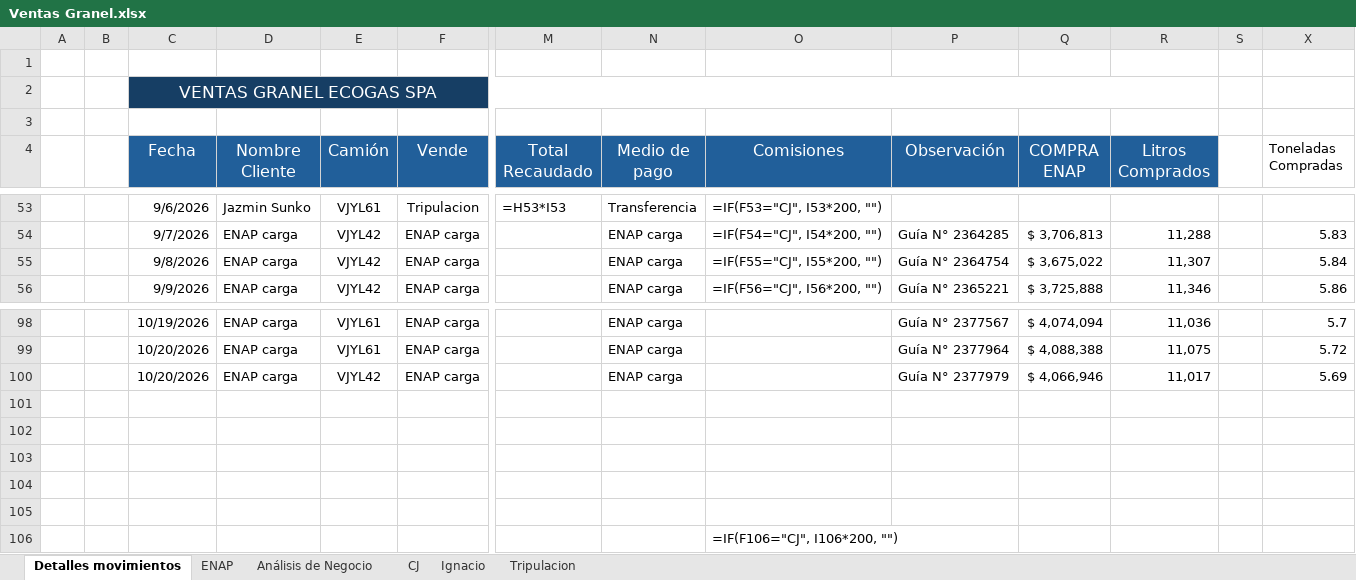
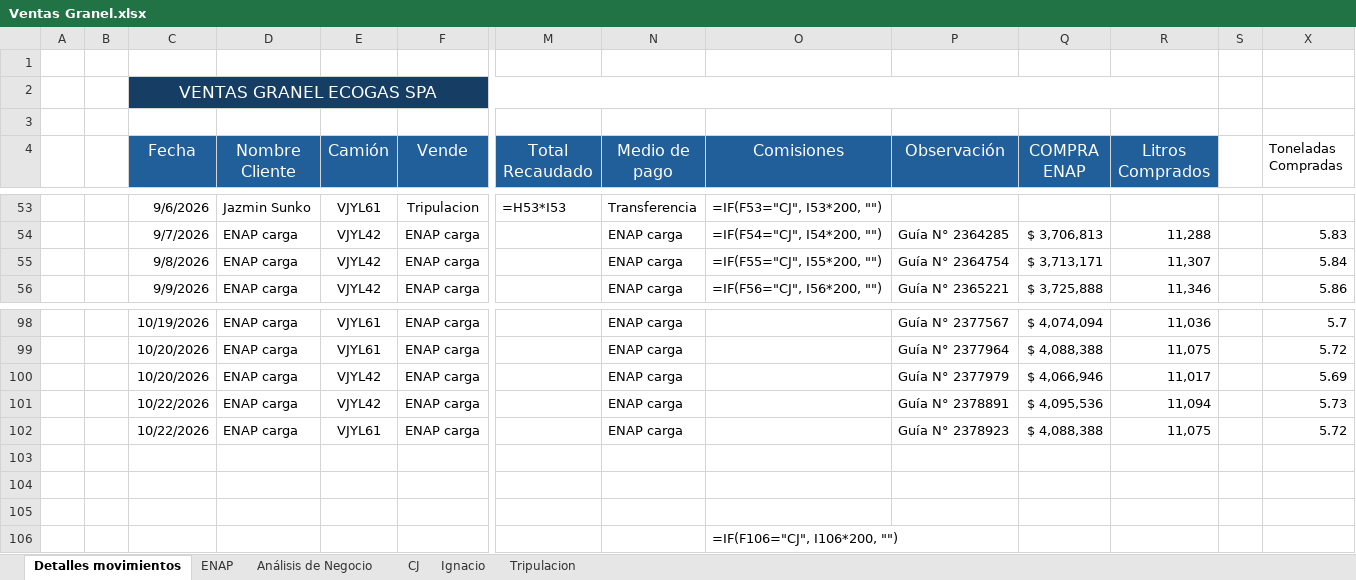
Before and after one commit to hromanmiranda-commits/granel-movimientos, an Excel workbook: Ventas Granel.xlsx, sheet Detalles movimientos, drawn as a sheet; only a part is shown, gaps mark what is left out; values as stored, in another font and other column widths than the file's, no borders; formulas without a stored value are shown as written; rows hold the shown columns only; the diff names each change by its address in the sheet, - before the commit and + after, or states it on an @@ line.

Commit message:
Actualización de datos Granel Movimientos 2026-10-22 17:44

```diff
--- a/Ventas Granel.xlsx (sheet Detalles movimientos)
+++ b/Ventas Granel.xlsx (sheet Detalles movimientos)
-Q55 (COMPRA ENAP): $ 3,675,022
+Q55 (COMPRA ENAP): $ 3,713,171
-row 101: (empty)
+row 101:  |  | 10/22/2026 | ENAP carga | VJYL42 | ENAP carga |  | ENAP carga |  | Guía N° 2378891 | $ 4,095,536 | 11,094 |  | 5.73
-row 102: (empty)
+row 102:  |  | 10/22/2026 | ENAP carga | VJYL61 | ENAP carga |  | ENAP carga |  | Guía N° 2378923 | $ 4,088,388 | 11,075 |  | 5.72
```
Also changed, not shown: hidden cells, 4 other files.
